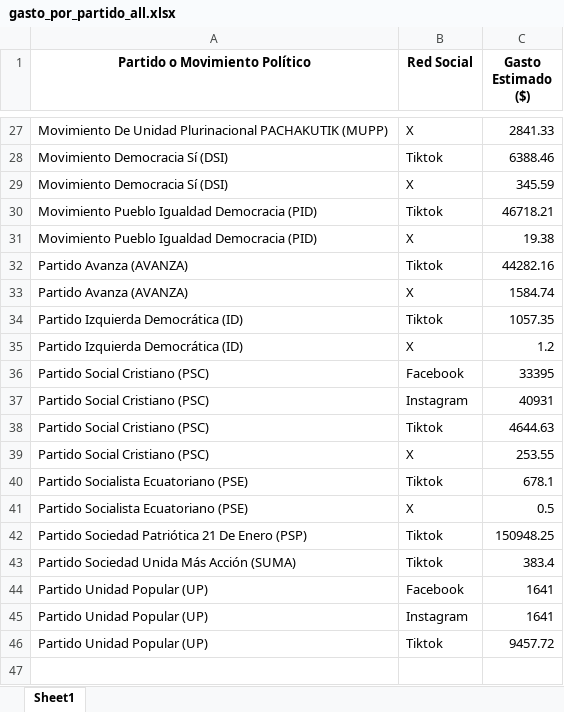
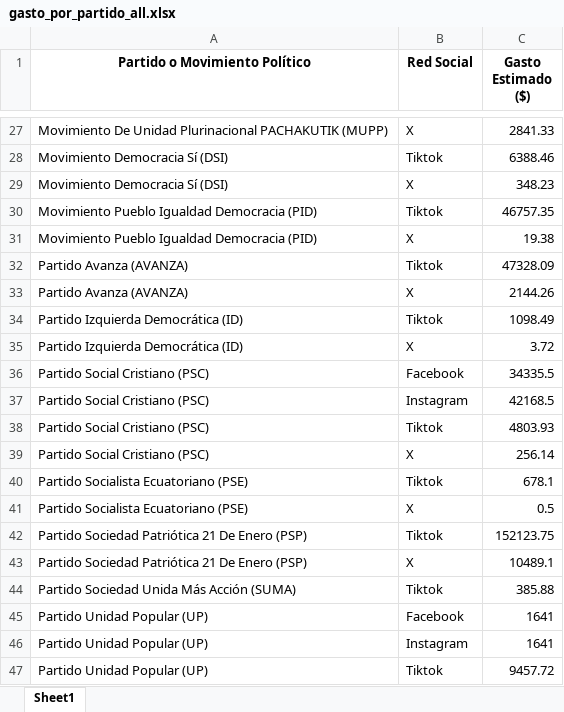
Before and after one commit to erickedu85/dataset, an Excel workbook: ec_2025_faro/xlsx/gasto_por_partido_all.xlsx, sheet Sheet1, drawn as a sheet; only a part is shown, gaps mark what is left out; values as stored, in another font and other column widths than the file's, no borders; addresses are those after the commit; the diff covers the shown part only; the diff names each change by its address in the sheet, - before the commit and + after, or states it on an @@ line.

```diff
--- a/ec_2025_faro/xlsx/gasto_por_partido_all.xlsx (sheet Sheet1)
+++ b/ec_2025_faro/xlsx/gasto_por_partido_all.xlsx (sheet Sheet1)
-C29 (Gasto Estimado ($)): 345.59
+C29 (Gasto Estimado ($)): 348.23
-C30 (Gasto Estimado ($)): 46718.21
+C30 (Gasto Estimado ($)): 46757.35
-C32 (Gasto Estimado ($)): 44282.16
+C32 (Gasto Estimado ($)): 47328.09
-C33 (Gasto Estimado ($)): 1584.74
+C33 (Gasto Estimado ($)): 2144.26
-C34 (Gasto Estimado ($)): 1057.35
+C34 (Gasto Estimado ($)): 1098.49
-C35 (Gasto Estimado ($)): 1.2
+C35 (Gasto Estimado ($)): 3.72
-C36 (Gasto Estimado ($)): 33395
+C36 (Gasto Estimado ($)): 34335.5
-C37 (Gasto Estimado ($)): 40931
+C37 (Gasto Estimado ($)): 42168.5
-C38 (Gasto Estimado ($)): 4644.63
+C38 (Gasto Estimado ($)): 4803.93
-C39 (Gasto Estimado ($)): 253.55
+C39 (Gasto Estimado ($)): 256.14
-C42 (Gasto Estimado ($)): 150948.25
+C42 (Gasto Estimado ($)): 152123.75
+row 43: Partido Sociedad Patriótica 21 De Enero (PSP) | X | 10489.1
-C44 (Gasto Estimado ($)): 383.4
+C44 (Gasto Estimado ($)): 385.88
```
Also changed, not shown: 10 edited cells elsewhere in this sheet, ec_2025_faro/xlsx/gasto_diario_all.xlsx, ec_2025_faro/xlsx/gasto_semanal_all.xlsx, 3 other files.
